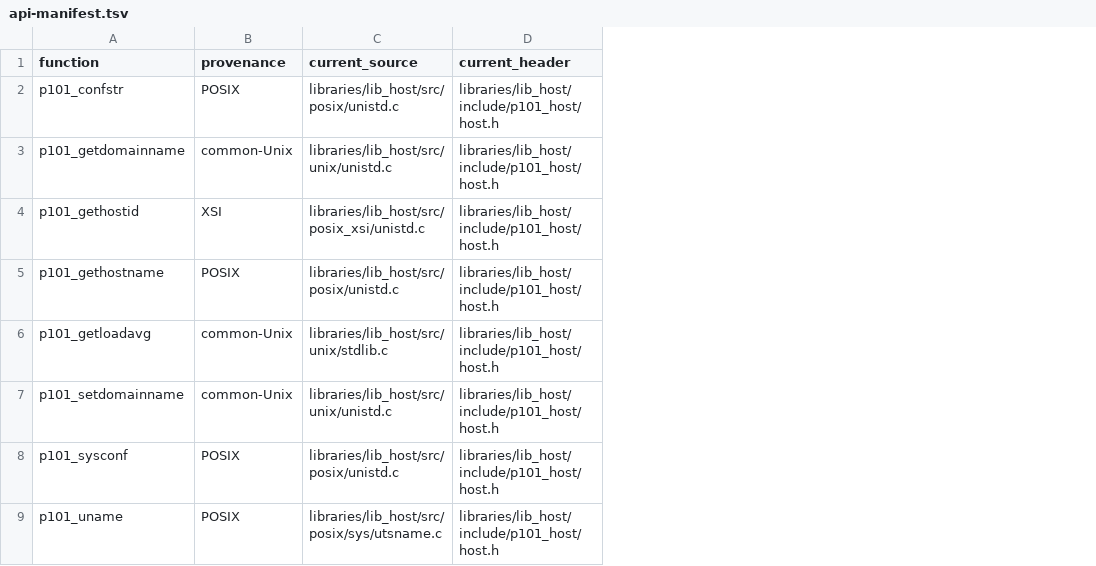
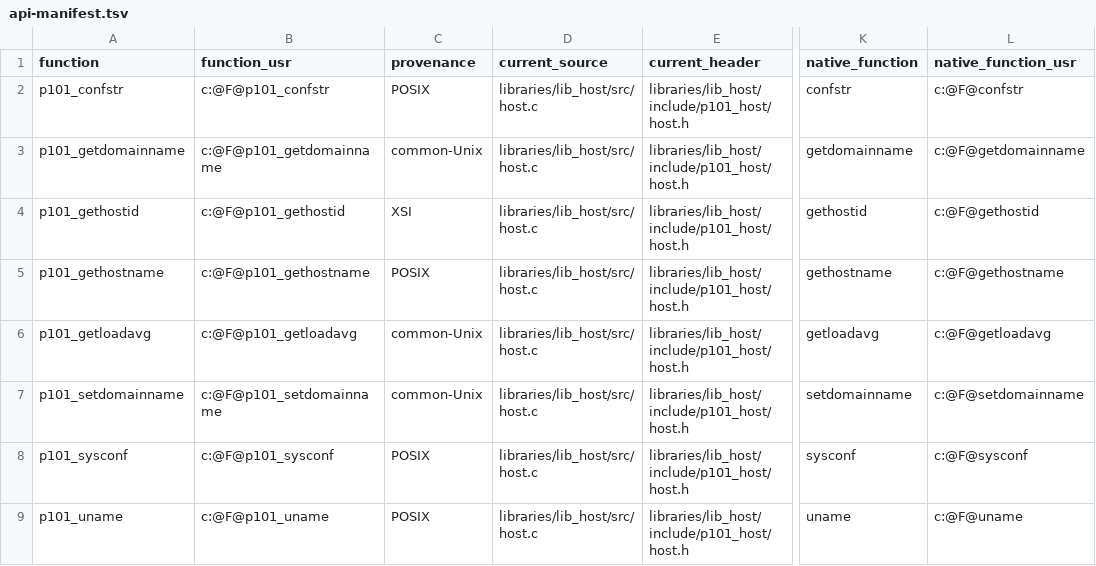
Before and after one commit to programming101dev/lib_host, a TSV file: api-manifest.tsv, drawn as a sheet; only a part is shown, gaps mark what is left out; addresses are those after the commit; the diff names each change by its address in the sheet, - before the commit and + after, or states it on an @@ line.

Commit message:
Flatten source layout and strengthen contracts

```diff
--- a/api-manifest.tsv
+++ b/api-manifest.tsv
+column B (function_usr), rows 2-9: c:@F@p101_confstr | c:@F@p101_getdomainname | c:@F@p101_gethostid | c:@F@p101_gethostname | c:@F@p101_getloadavg | c:@F@p101_setdomainname | c:@F@p101_sysconf | c:@F@p101_uname
+column K (native_function), rows 2-9: confstr | getdomainname | gethostid | gethostname | getloadavg | setdomainname | sysconf | uname
+column L (native_function_usr), rows 2-9: c:@F@confstr | c:@F@getdomainname | c:@F@gethostid | c:@F@gethostname | c:@F@getloadavg | c:@F@setdomainname | c:@F@sysconf | c:@F@uname
-D2 (current_source): libraries/lib_host/src/posix/unistd.c
+D2 (current_source): libraries/lib_host/src/host.c
-D3 (current_source): libraries/lib_host/src/unix/unistd.c
+D3 (current_source): libraries/lib_host/src/host.c
-D4 (current_source): libraries/lib_host/src/posix_xsi/unistd.c
+D4 (current_source): libraries/lib_host/src/host.c
-D5 (current_source): libraries/lib_host/src/posix/unistd.c
+D5 (current_source): libraries/lib_host/src/host.c
-D6 (current_source): libraries/lib_host/src/unix/stdlib.c
+D6 (current_source): libraries/lib_host/src/host.c
-D7 (current_source): libraries/lib_host/src/unix/unistd.c
+D7 (current_source): libraries/lib_host/src/host.c
-D8 (current_source): libraries/lib_host/src/posix/unistd.c
+D8 (current_source): libraries/lib_host/src/host.c
-D9 (current_source): libraries/lib_host/src/posix/sys/utsname.c
+D9 (current_source): libraries/lib_host/src/host.c
```
Also changed, not shown: 10 other files.
